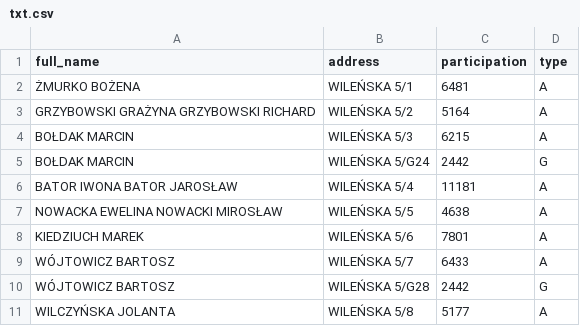
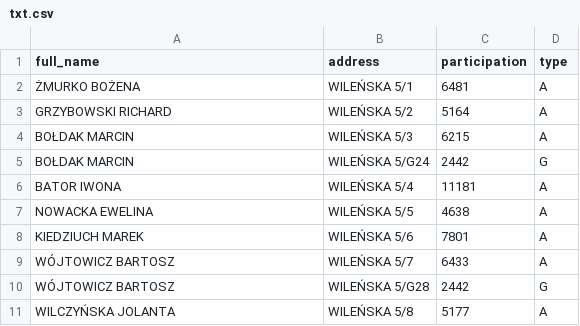
Before and after one commit to RomanBulinski/SQL_CSV02, a CSV file: src/main/sources/txt.csv, drawn as a sheet.

```diff
--- a/src/main/sources/txt.csv
+++ b/src/main/sources/txt.csv
@@ -2,7 +2,7 @@ full_name,address,participation,type
 ŻMURKO BOŻENA,WILEŃSKA 5/1,6481,A
-GRZYBOWSKI GRAŻYNA GRZYBOWSKI RICHARD,WILEŃSKA 5/2,5164,A
+GRZYBOWSKI RICHARD,WILEŃSKA 5/2,5164,A
 BOŁDAK MARCIN,WILEŃSKA 5/3,6215,A
 BOŁDAK MARCIN,WILEŃSKA 5/G24,2442,G
-BATOR IWONA BATOR JAROSŁAW,WILEŃSKA 5/4,11181,A
-NOWACKA EWELINA NOWACKI MIROSŁAW,WILEŃSKA 5/5,4638,A
+BATOR IWONA,WILEŃSKA 5/4,11181,A
+NOWACKA EWELINA,WILEŃSKA 5/5,4638,A
 KIEDZIUCH MAREK,WILEŃSKA 5/6,7801,A
```
Also changed, not shown: 3 other files.
